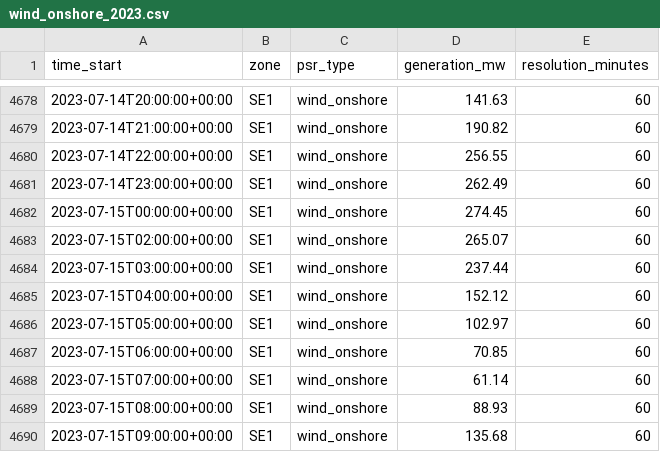
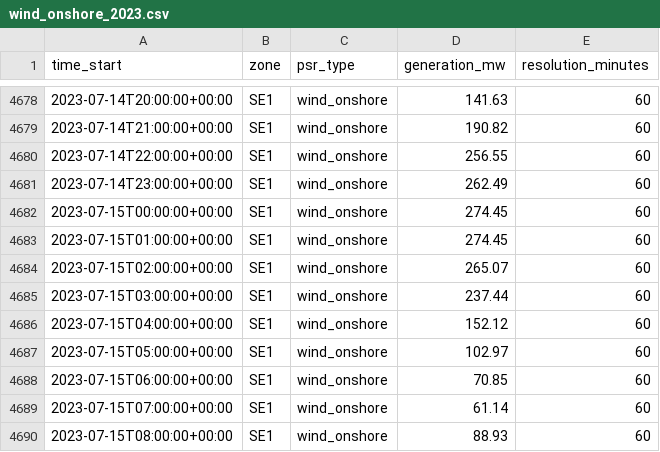
Before and after one commit to tunaftw/electricity-price, a CSV file: Resultat/marknadsdata/entsoe/generation/SE1/wind_onshore_2023.csv, drawn as a sheet; only a part is shown, gaps mark what is left out; the shorter side is filled out with more unchanged rows; the diff names each change by its address in the sheet, - before the commit and + after, or states it on an @@ line.

```diff
--- a/Resultat/marknadsdata/entsoe/generation/SE1/wind_onshore_2023.csv
+++ b/Resultat/marknadsdata/entsoe/generation/SE1/wind_onshore_2023.csv
+row 4683: 2023-07-15T01:00:00+00:00 | SE1 | wind_onshore | 274.45 | 60
```
Also changed, not shown: Resultat/marknadsdata/entsoe/generation/SE1/wind_onshore_2022.csv, Resultat/marknadsdata/entsoe/generation/SE1/wind_onshore_2024.csv, 10 other files.
